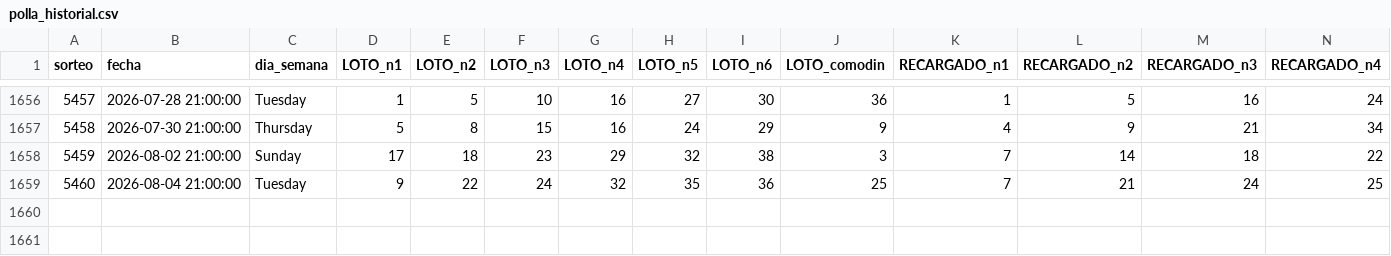
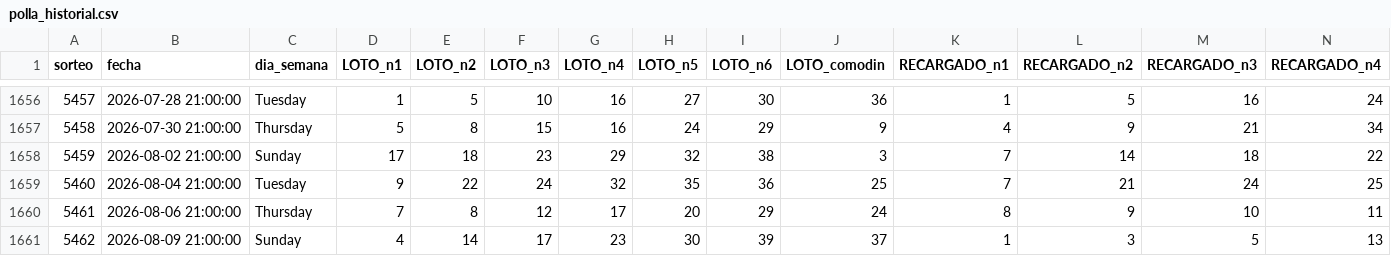
Before and after one commit to GaboAzorin/kin-lo, a CSV file: data/polla_historial.csv, drawn as a sheet; only a part is shown, gaps mark what is left out; rows hold the shown columns only; the diff names each change by its address in the sheet, - before the commit and + after, or states it on an @@ line.

```diff
--- a/data/polla_historial.csv
+++ b/data/polla_historial.csv
+row 1660: 5461 | 2026-08-06 21:00:00 | Thursday | 7 | 8 | 12 | 17 | 20 | 29 | 24 | 8 | 9 | 10 | 11
+row 1661: 5462 | 2026-08-09 21:00:00 | Sunday | 4 | 14 | 17 | 23 | 30 | 39 | 37 | 1 | 3 | 5 | 13
```
Also changed, not shown: data/suggestions_history.csv, 7 other files.
